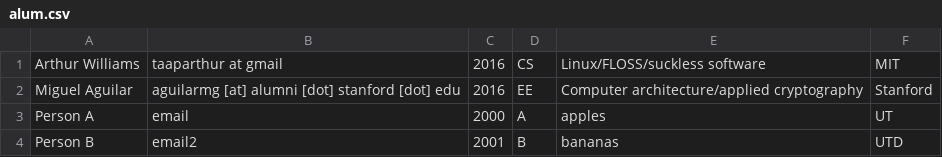
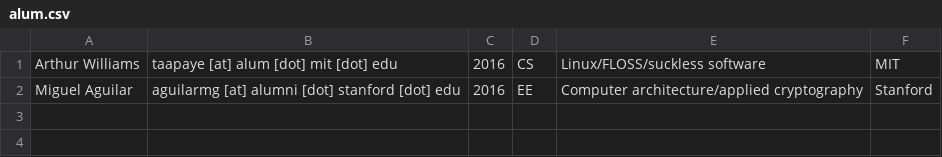
Before and after one commit to NGHS-alum/nghs-alum, a CSV file: alum.csv, drawn as a sheet.

Commit message:
Updated contact info and removed examples

```diff
--- a/alum.csv
+++ b/alum.csv
@@ -1,4 +1,2 @@
-Arthur Williams, taaparthur at gmail, 2016, CS, Linux/FLOSS/suckless software, MIT
+Arthur Williams, taapaye [at] alum [dot] mit [dot] edu, 2016, CS, Linux/FLOSS/suckless software, MIT
 Miguel Aguilar, aguilarmg [at] alumni [dot] stanford [dot] edu, 2016, EE, Computer architecture/applied cryptography, Stanford
-Person A, email, 2000, A, apples, UT
-Person B, email2, 2001, B, bananas, UTD
```
